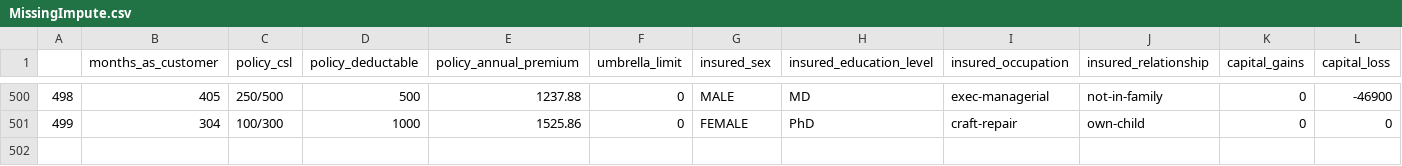
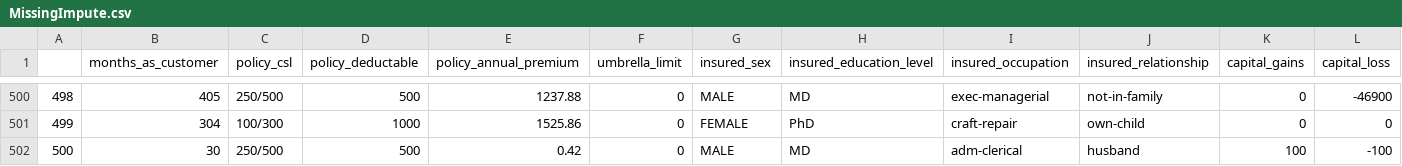
Before and after one commit to Pdjadhav22/Insurance-Claim-Fraud-Prediction-Web-App, a CSV file: Data_Preprocessor/MissingImpute.csv, drawn as a sheet; only a part is shown, gaps mark what is left out; rows hold the shown columns only; the diff names each change by its address in the sheet, - before the commit and + after, or states it on an @@ line.

Commit message:
Function for Single entry prediciton added & HTML page updated

```diff
--- a/Data_Preprocessor/MissingImpute.csv
+++ b/Data_Preprocessor/MissingImpute.csv
+row 502: 500 | 30 | 250/500 | 500 | 0.42 | 0 | MALE | MD | adm-clerical | husband | 100 | -100
```
Also changed, not shown: Data_Preprocessor/ScaledData.csv, 5 other files.
